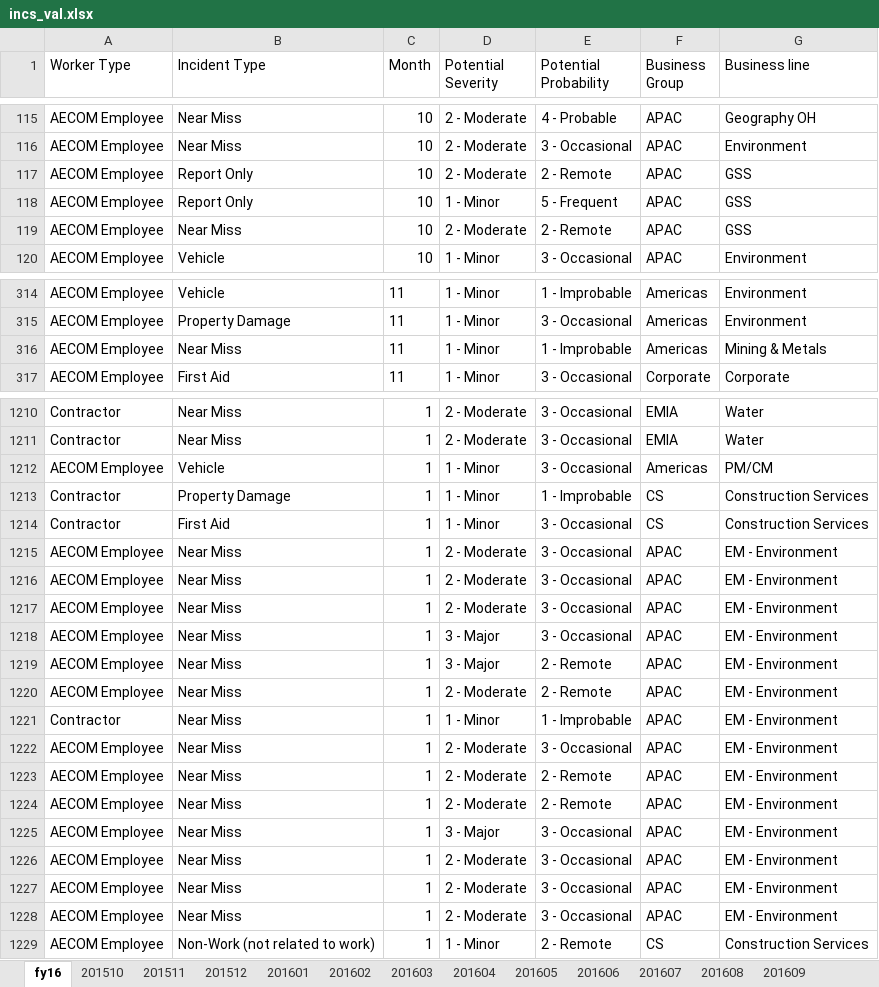
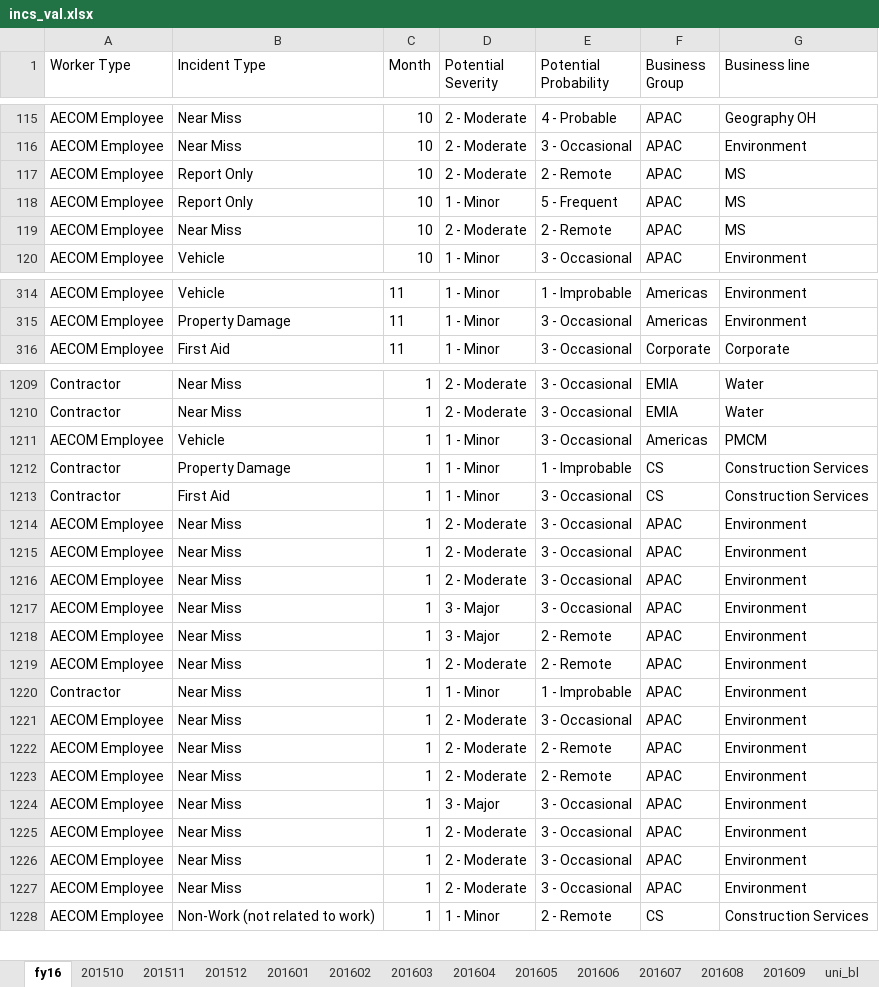
Before and after one commit to gregphillips03/dsci401, an Excel workbook: data/incs_val.xlsx, sheet fy16, drawn as a sheet; only a part is shown, gaps mark what is left out; values as stored, in another font and other column widths than the file's, no borders; removed rows and columns are numbered as before the commit, all else as after; the diff covers the shown part only; the diff names each change by its address in the sheet, - before the commit and + after, or states it on an @@ line.

Commit message:
fixed the shape issue

```diff
--- a/data/incs_val.xlsx (sheet fy16)
+++ b/data/incs_val.xlsx (sheet fy16)
+sheet tab: uni_bl
-G117:G119 (Business line): GSS
+G117:G119 (Business line): MS
-row 316: AECOM Employee | Near Miss | 11 | 1 - Minor | 1 - Improbable | Americas | Mining & Metals
-G1211 (Business line): PM/CM
+G1211 (Business line): PMCM
-G1214:G1227 (Business line): EM - Environment
+G1214:G1227 (Business line): Environment
```
Also changed, not shown: 223 edited cells elsewhere in this sheet, sheet 201512.
